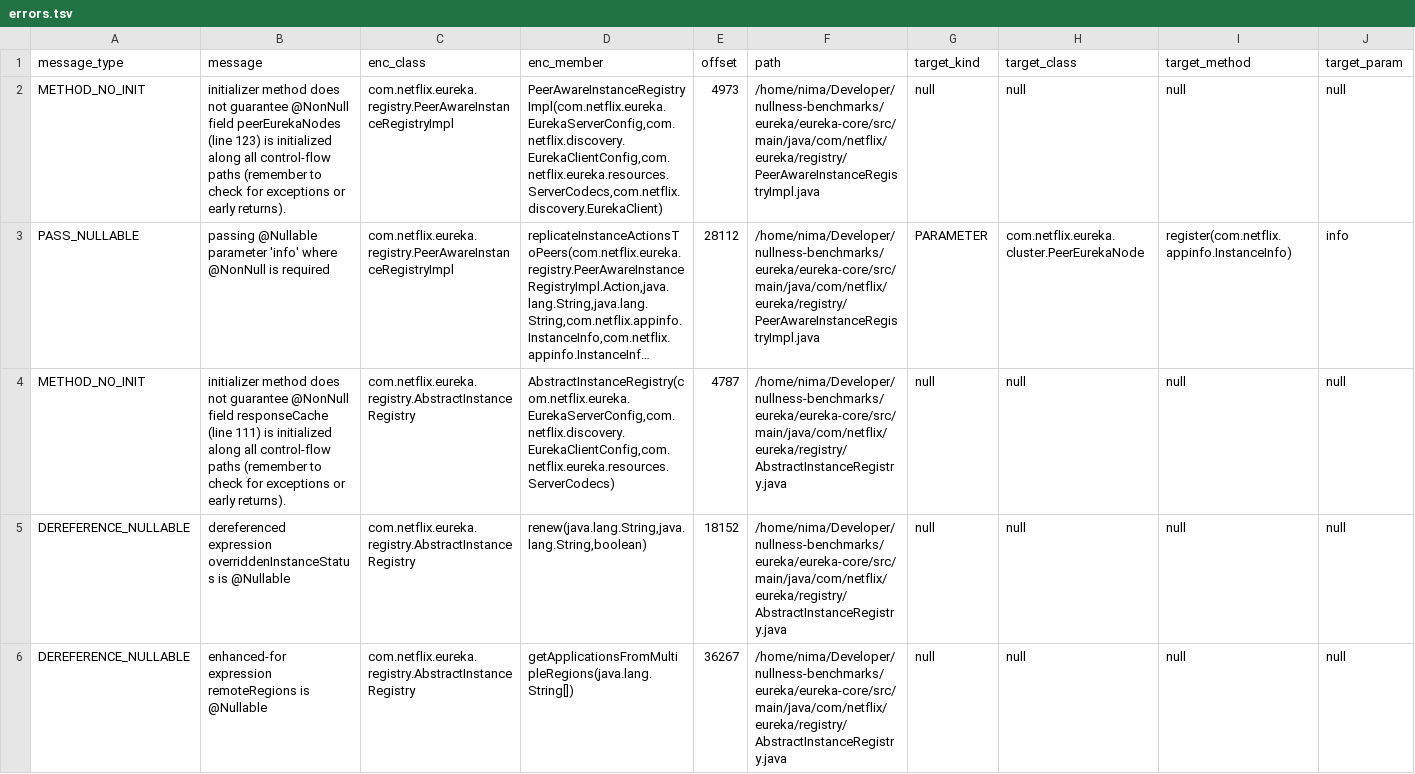
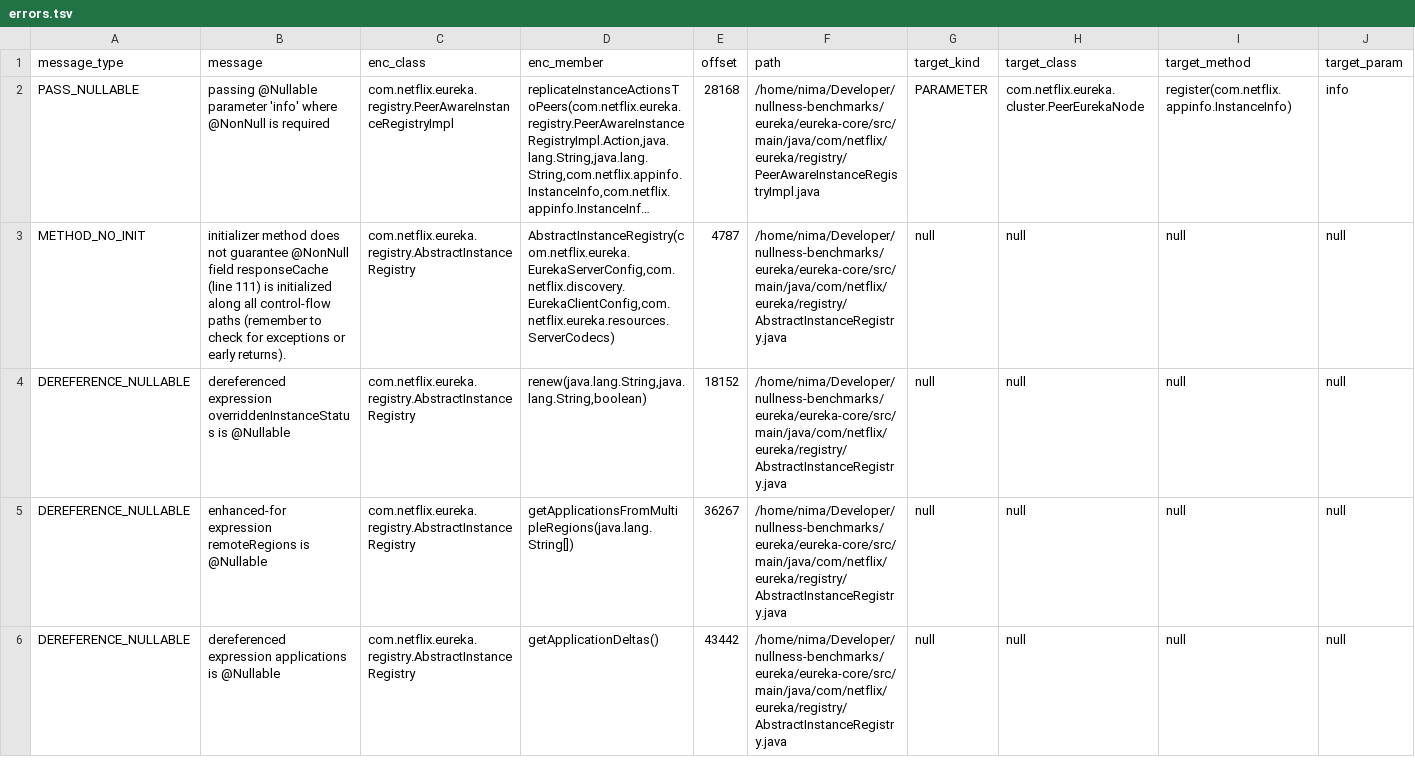
Before and after one commit to nimakarimipour/eureka, a TSV file: annotator-out/0/errors.tsv, drawn as a sheet; only a part is shown; the shorter side is filled out with more unchanged rows; long unchanged cells end in …; removed rows and columns are numbered as before the commit, all else as after; rows hold the shown columns only; the diff names each change by its address in the sheet, - before the commit and + after, or states it on an @@ line.

```diff
--- a/annotator-out/0/errors.tsv
+++ b/annotator-out/0/errors.tsv
-row 2: METHOD_NO_INIT | initializer method does not guarantee @NonNull field peerEurekaNodes (line 123) is initialized along all control-flow paths (remember to check for exceptions or early returns). | com.netflix.eureka.registry.PeerAwareInstanceRegistryImpl | PeerAwareInstanceRegistryImpl(com.netflix.eureka.EurekaServerConfig,com.netflix.discovery.EurekaClientConfig,com.netflix.eureka.resources.ServerCodecs,com.netflix.discovery.EurekaClient) | 4973 | /home/nima/Developer/nullness-benchmarks/eureka/eureka-core/src/main/java/com/netflix/eureka/registry/PeerAwareInstanceRegistryImpl.java | null | null | null | null
-E2 (offset): 28112
+E2 (offset): 28168
```
Also changed, not shown: annotator-out/0/fixes.tsv, 3 other files.
